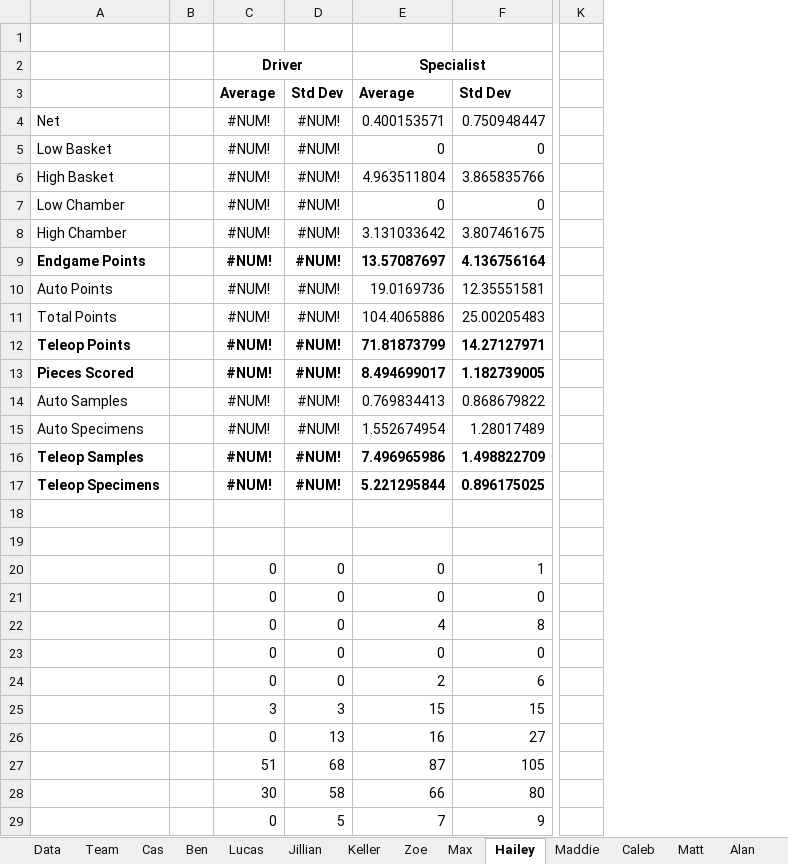
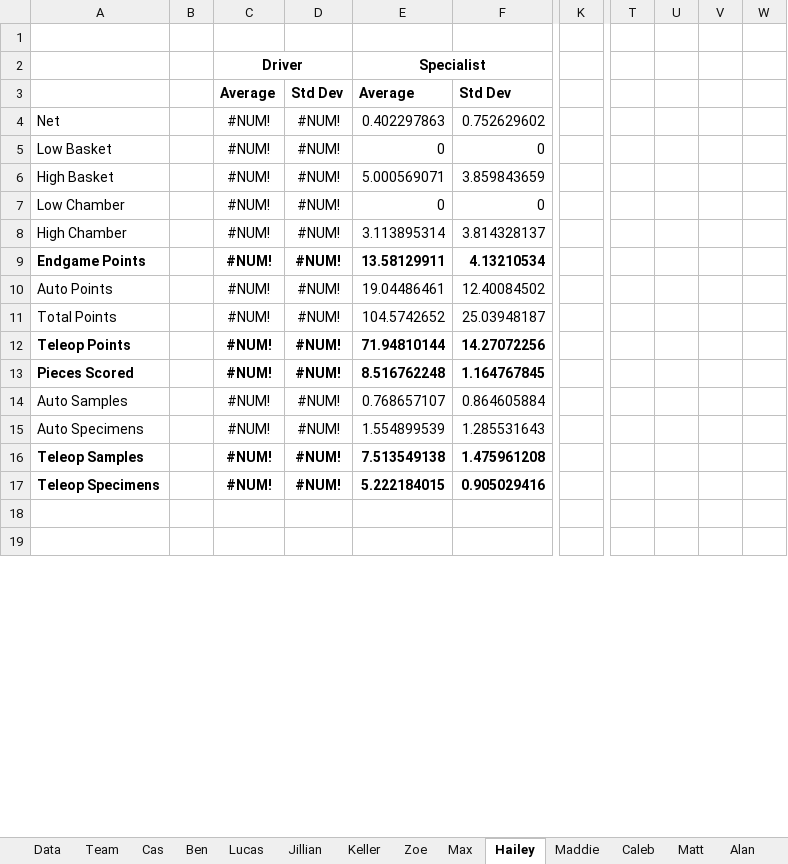
Before and after one commit to mahall05/FTC-Stats-2024, an Excel workbook: FTC Stats 2024/Sheets/Red Team Data.xlsx, sheet Hailey, drawn as a sheet; only a part is shown, gaps mark what is left out; values as stored, in another font and other column widths than the file's, no borders; removed rows and columns are numbered as before the commit, all else as after; rows hold the shown columns only; the diff covers the shown part only; the diff names each change by its address in the sheet, - before the commit and + after, or states it on an @@ line.

```diff
--- a/FTC Stats 2024/Sheets/Red Team Data.xlsx (sheet Hailey)
+++ b/FTC Stats 2024/Sheets/Red Team Data.xlsx (sheet Hailey)
-column B, empty
+column B, empty
-column E, rows 2-17: Specialist | Average | 0.400153571 | 0 | 4.963511804 | 0 | 3.131033642 | 13.57087697 | 19.0169736 | 104.4065886 | 71.81873799 | 8.494699017 | 0.769834413 | 1.552674954 | 7.496965986 | 5.221295844
+column E, rows 2-17: Specialist | Average | 0.402297863 | 0 | 5.000569071 | 0 | 3.113895314 | 13.58129911 | 19.04486461 | 104.5742652 | 71.94810144 | 8.516762248 | 0.768657107 | 1.554899539 | 7.513549138 | 5.222184015
-column K, empty
+column K, empty
+column T, empty
+column U, empty
+column V, empty
+column W, empty
-F4: 0.750948447
+F4: 0.752629602
-F6: 3.865835766
+F6: 3.859843659
-F8: 3.807461675
+F8: 3.814328137
-F9: 4.136756164
+F9: 4.13210534
-F10: 12.35551581
+F10: 12.40084502
-F11: 25.00205483
+F11: 25.03948187
-F12: 14.27127971
+F12: 14.27072256
-F13: 1.182739005
+F13: 1.164767845
-F14: 0.868679822
+F14: 0.864605884
-F15: 1.28017489
+F15: 1.285531643
-F16: 1.498822709
+F16: 1.475961208
-F17: 0.896175025
+F17: 0.905029416
-row 20:  |  | 0 | 0 | 0 | 1
-row 21:  |  | 0 | 0 | 0 | 0
-row 22:  |  | 0 | 0 | 4 | 8
-row 23:  |  | 0 | 0 | 0 | 0
-row 24:  |  | 0 | 0 | 2 | 6
-row 25:  |  | 3 | 3 | 15 | 15
-row 26:  |  | 0 | 13 | 16 | 27
-row 27:  |  | 51 | 68 | 87 | 105
-row 28:  |  | 30 | 58 | 66 | 80
-row 29:  |  | 0 | 5 | 7 | 9
```
Also changed, not shown: 36 added rows and 4 removed rows elsewhere in this sheet, sheet Matt, sheet Maddie, sheet Zoe, sheet Caleb, sheet Lucas, sheet Ben, 10 more sheets, charts or pictures, 2 other files.
